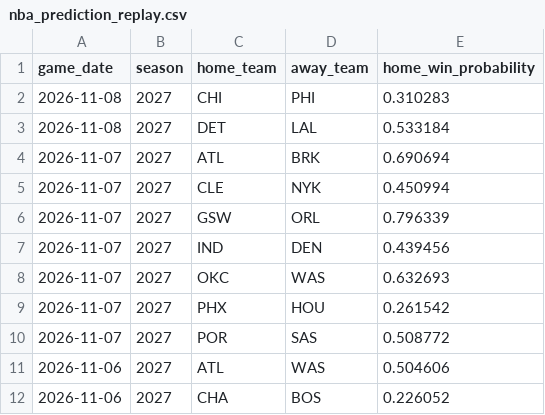
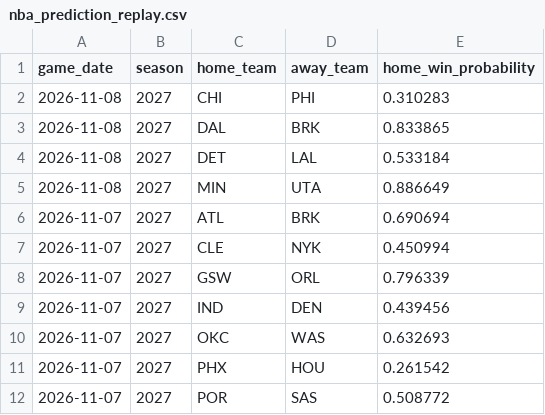
Before and after one commit to brianbzeng/nbamodel, a CSV file: data/raw/nba_prediction_replay.csv, drawn as a sheet; only a part is shown; the shorter side is filled out with more unchanged rows.

Commit message:
Show season pick accuracy and add two pregame replays

```diff
--- a/data/raw/nba_prediction_replay.csv
+++ b/data/raw/nba_prediction_replay.csv
@@ -2,3 +2,5 @@ game_date,season,home_team,away_team,home_win_probability
 2026-11-08,2027,CHI,PHI,0.310283
+2026-11-08,2027,DAL,BRK,0.833865
 2026-11-08,2027,DET,LAL,0.533184
+2026-11-08,2027,MIN,UTA,0.886649
 2026-11-07,2027,ATL,BRK,0.690694
```
Also changed, not shown: 4 other files.
